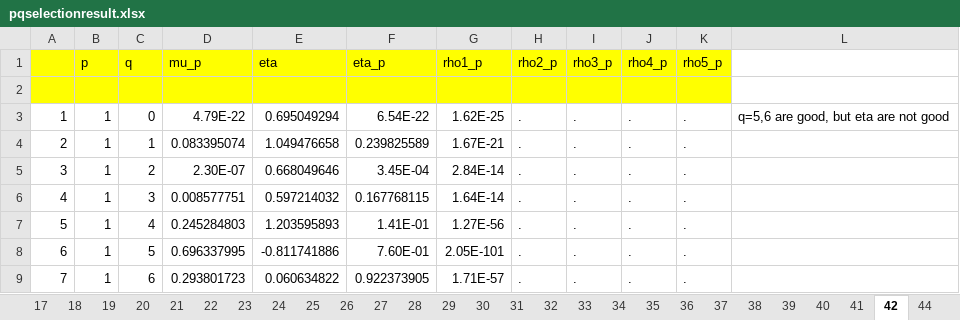
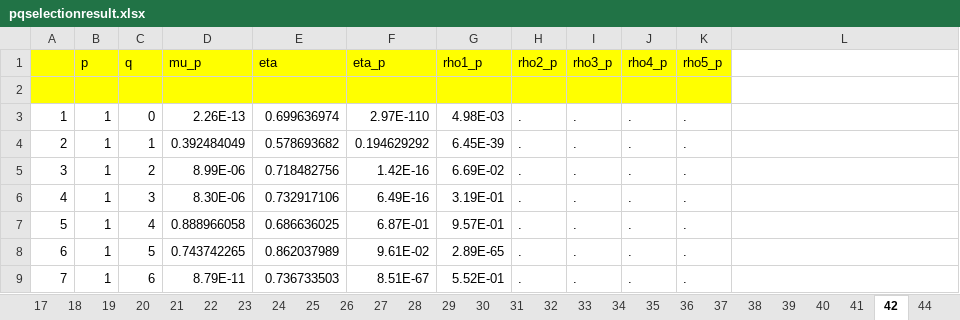
Before and after one commit to jayjeo/public, an Excel workbook: LaborShortageUSA/pqselectionresult.xlsx, sheet 42, drawn as a sheet; only a part is shown; values as stored, in another font and other column widths than the file's, no borders; charts and pictures and conditional formats not drawn; the diff covers the shown part only; the diff names each change by its address in the sheet, - before the commit and + after, or states it on an @@ line.

```diff
--- a/LaborShortageUSA/pqselectionresult.xlsx (sheet 42)
+++ b/LaborShortageUSA/pqselectionresult.xlsx (sheet 42)
-D3 (mu_p): 4.79E-22
+D3 (mu_p): 2.26E-13
-E3 (eta): 0.695049294
+E3 (eta): 0.699636974
-F3 (eta_p): 6.54E-22
+F3 (eta_p): 2.97E-110
-G3 (rho1_p): 1.62E-25
+G3 (rho1_p): 4.98E-03
-L3: q=5,6 are good, but eta are not good
+L3: (empty)
-D4 (mu_p): 0.083395074
+D4 (mu_p): 0.392484049
-E4 (eta): 1.049476658
+E4 (eta): 0.578693682
-F4 (eta_p): 0.239825589
+F4 (eta_p): 0.194629292
-G4 (rho1_p): 1.67E-21
+G4 (rho1_p): 6.45E-39
-D5 (mu_p): 2.30E-07
+D5 (mu_p): 8.99E-06
-E5 (eta): 0.668049646
+E5 (eta): 0.718482756
-F5 (eta_p): 3.45E-04
+F5 (eta_p): 1.42E-16
-G5 (rho1_p): 2.84E-14
+G5 (rho1_p): 6.69E-02
-D6 (mu_p): 0.008577751
+D6 (mu_p): 8.30E-06
-E6 (eta): 0.597214032
+E6 (eta): 0.732917106
-F6 (eta_p): 0.167768115
+F6 (eta_p): 6.49E-16
-G6 (rho1_p): 1.64E-14
+G6 (rho1_p): 3.19E-01
-D7 (mu_p): 0.245284803
+D7 (mu_p): 0.888966058
-E7 (eta): 1.203595893
+E7 (eta): 0.686636025
-F7 (eta_p): 1.41E-01
+F7 (eta_p): 6.87E-01
-G7 (rho1_p): 1.27E-56
+G7 (rho1_p): 9.57E-01
-D8 (mu_p): 0.696337995
+D8 (mu_p): 0.743742265
-E8 (eta): -0.811741886
+E8 (eta): 0.862037989
-F8 (eta_p): 7.60E-01
+F8 (eta_p): 9.61E-02
-G8 (rho1_p): 2.05E-101
+G8 (rho1_p): 2.89E-65
-D9 (mu_p): 0.293801723
+D9 (mu_p): 8.79E-11
-E9 (eta): 0.060634822
+E9 (eta): 0.736733503
-F9 (eta_p): 0.922373905
+F9 (eta_p): 8.51E-67
-G9 (rho1_p): 1.71E-57
+G9 (rho1_p): 5.52E-01
```
Also changed, not shown: 182 edited cells elsewhere in this sheet, sheet 29, sheet 38, sheet 21, sheet 48, sheet 41, sheet 35, 43 more sheets, other sheet tabs, charts or pictures, 1 other file.
